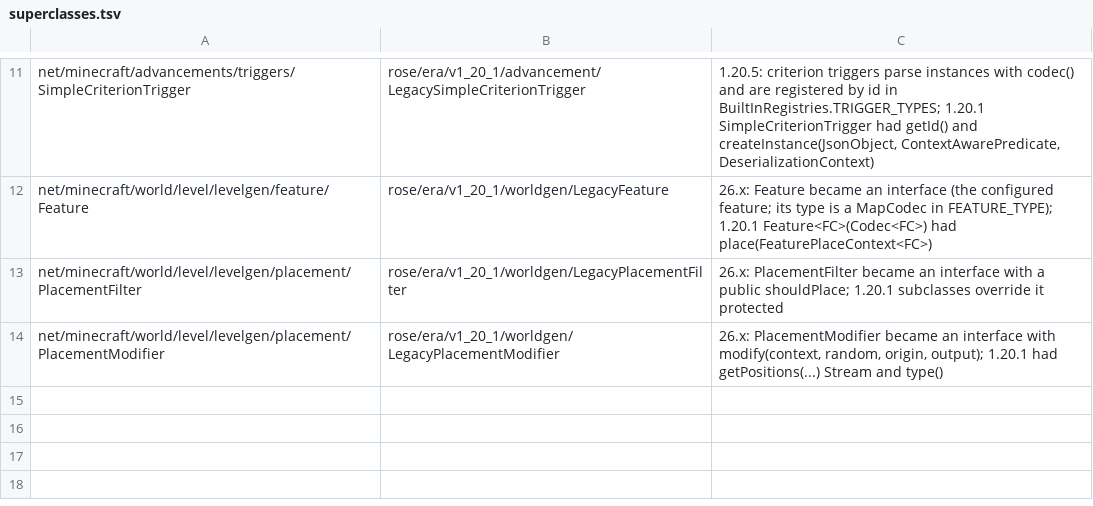
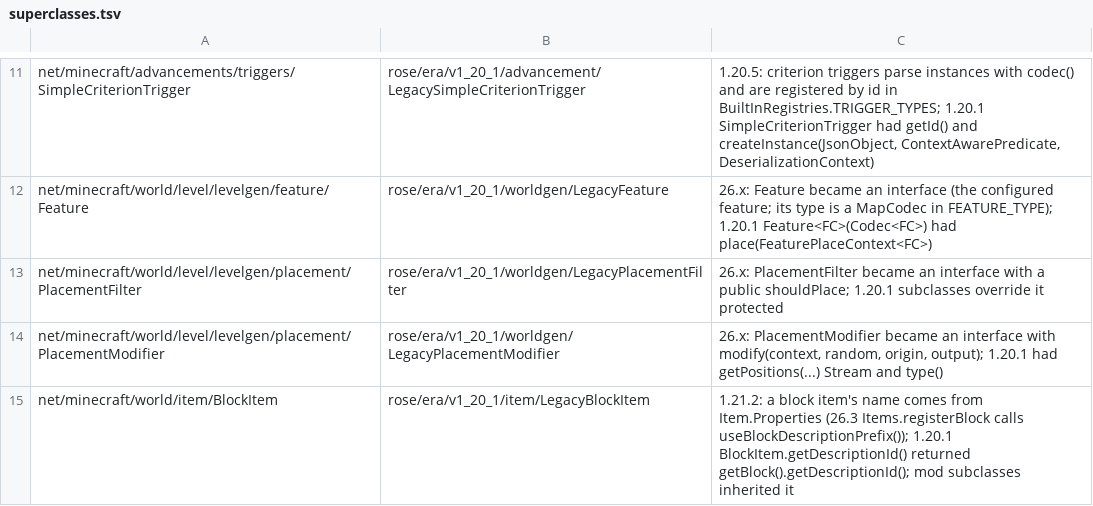
Before and after one commit to bozmund/RoseModLoader, a TSV file: rosetta/rules/forge-1.20.1/superclasses.tsv, drawn as a sheet; only a part is shown, gaps mark what is left out.

```diff
--- a/rosetta/rules/forge-1.20.1/superclasses.tsv
+++ b/rosetta/rules/forge-1.20.1/superclasses.tsv
@@ -14 +14,2 @@ net/minecraft/world/level/levelgen/placement/PlacementFilter	rose/era/v1_20_1/wo
 net/minecraft/world/level/levelgen/placement/PlacementModifier	rose/era/v1_20_1/worldgen/LegacyPlacementModifier	26.x: PlacementModifier became an interface with modify(context, random, origin, output); 1.20.1 had getPositions(...) Stream and type()
+net/minecraft/world/item/BlockItem	rose/era/v1_20_1/item/LegacyBlockItem	1.21.2: a block item's name comes from Item.Properties (26.3 Items.registerBlock calls useBlockDescriptionPrefix()); 1.20.1 BlockItem.getDescriptionId() returned getBlock().getDescriptionId(); mod subclasses inherited it
```
Also changed, not shown: rosetta/rules/forge-1.20.1/redirects.tsv, testing/oracle/farmersdelight.allow.tsv, 5 other files.
